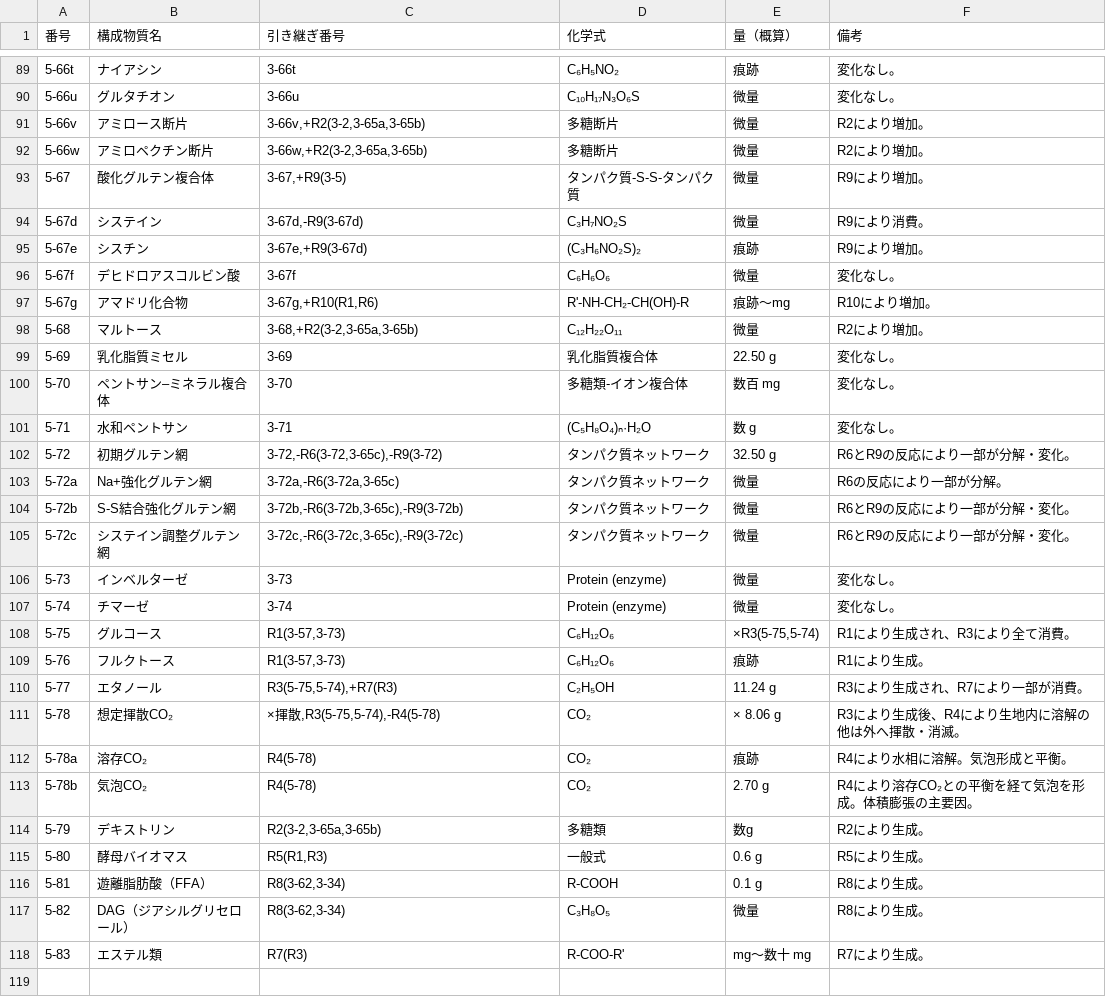
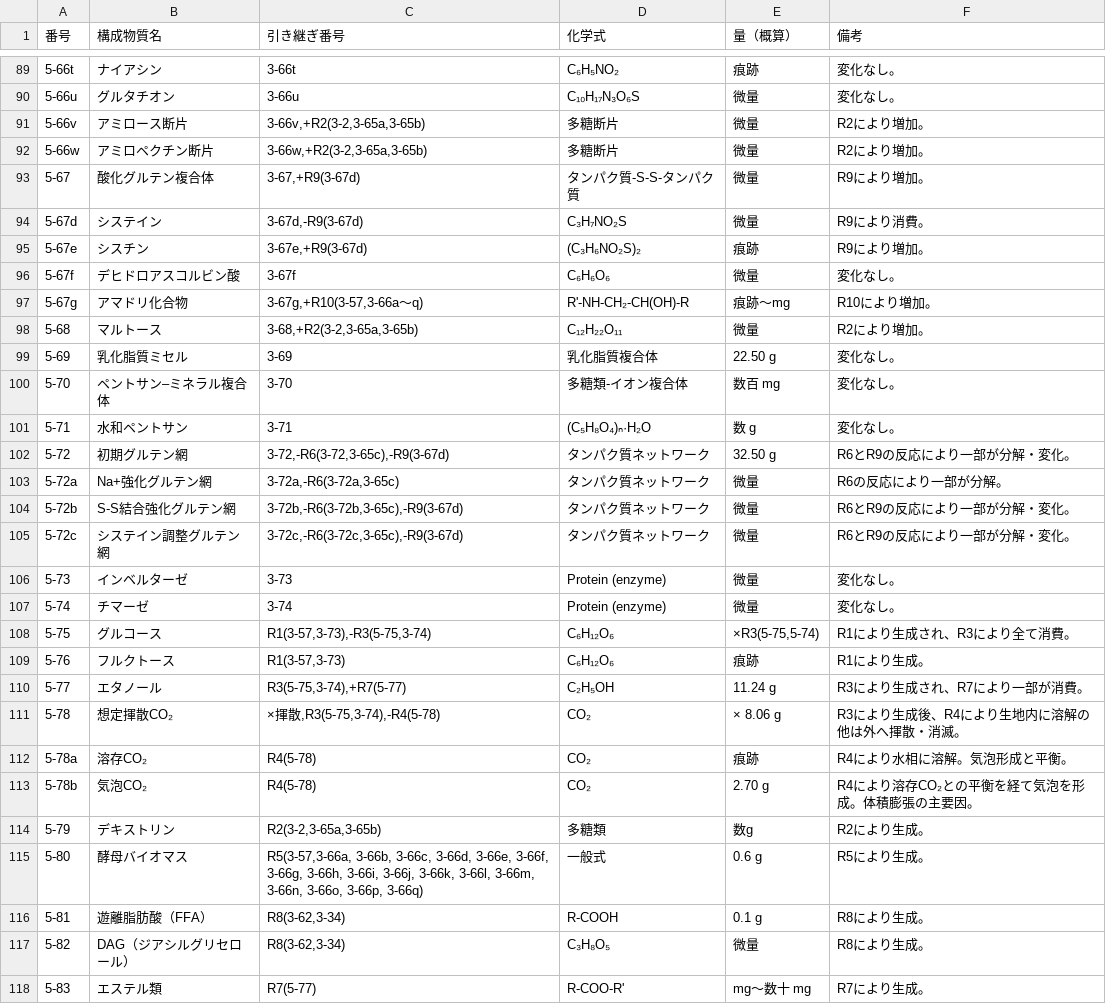
Before and after one commit to panzuki/3sp, a CSV file: csv/chart5.csv, drawn as a sheet; only a part is shown, gaps mark what is left out; the diff covers the shown part only.

Commit message:
Add files via upload

```diff
--- a/csv/chart5.csv
+++ b/csv/chart5.csv
@@ -92,3 +92,3 @@
 5-66w,アミロペクチン断片,"3-66w,+R2(3-2,3-65a,3-65b)",多糖断片,微量,R2により増加。
-5-67,酸化グルテン複合体,"3-67,+R9(3-5)",タンパク質-S-S-タンパク質,微量,R9により増加。
+5-67,酸化グルテン複合体,"3-67,+R9(3-67d)",タンパク質-S-S-タンパク質,微量,R9により増加。
 5-67d,システイン,"3-67d,-R9(3-67d)",C₃H₇NO₂S,微量,R9により消費。
@@ -96,3 +96,3 @@
 5-67f,デヒドロアスコルビン酸,3-67f,C₆H₆O₆,微量,変化なし。
-5-67g,アマドリ化合物,"3-67g,+R10(R1,R6)",R'-NH-CH₂-CH(OH)-R,痕跡〜mg,R10により増加。
+5-67g,アマドリ化合物,"3-67g,+R10(3-57,3-66a〜q)",R'-NH-CH₂-CH(OH)-R,痕跡〜mg,R10により増加。
 5-68,マルトース,"3-68,+R2(3-2,3-65a,3-65b)",C₁₂H₂₂O₁₁,微量,R2により増加。
@@ -101,12 +101,12 @@
 5-71,水和ペントサン,3-71,(C₅H₈O₄)ₙ·H₂O,数 g,変化なし。
-5-72,初期グルテン網,"3-72,-R6(3-72,3-65c),-R9(3-72)",タンパク質ネットワーク,32.50 g,R6とR9の反応により一部が分解・変化。
+5-72,初期グルテン網,"3-72,-R6(3-72,3-65c),-R9(3-67d)",タンパク質ネットワーク,32.50 g,R6とR9の反応により一部が分解・変化。
 5-72a,Na+強化グルテン網,"3-72a,-R6(3-72a,3-65c)",タンパク質ネットワーク,微量,R6の反応により一部が分解。
-5-72b,S-S結合強化グルテン網,"3-72b,-R6(3-72b,3-65c),-R9(3-72b)",タンパク質ネットワーク,微量,R6とR9の反応により一部が分解・変化。
-5-72c,システイン調整グルテン網,"3-72c,-R6(3-72c,3-65c),-R9(3-72c)",タンパク質ネットワーク,微量,R6とR9の反応により一部が分解・変化。
+5-72b,S-S結合強化グルテン網,"3-72b,-R6(3-72b,3-65c),-R9(3-67d)",タンパク質ネットワーク,微量,R6とR9の反応により一部が分解・変化。
+5-72c,システイン調整グルテン網,"3-72c,-R6(3-72c,3-65c),-R9(3-67d)",タンパク質ネットワーク,微量,R6とR9の反応により一部が分解・変化。
 5-73,インベルターゼ,3-73,Protein (enzyme),微量,変化なし。
 5-74,チマーゼ,3-74,Protein (enzyme),微量,変化なし。
-5-75,グルコース,"R1(3-57,3-73)",C₆H₁₂O₆,"×R3(5-75,5-74)",R1により生成され、R3により全て消費。
+5-75,グルコース,"R1(3-57,3-73),-R3(5-75,3-74)",C₆H₁₂O₆,"×R3(5-75,5-74)",R1により生成され、R3により全て消費。
 5-76,フルクトース,"R1(3-57,3-73)",C₆H₁₂O₆,痕跡,R1により生成。
-5-77,エタノール,"R3(5-75,5-74),+R7(R3)",C₂H₅OH,11.24 g,R3により生成され、R7により一部が消費。
-5-78,想定揮散CO₂,"×揮散,R3(5-75,5-74),-R4(5-78)",CO₂,× 8.06 g,R3により生成後、R4により生地内に溶解の他は外へ揮散・消滅。
+5-77,エタノール,"R3(5-75,3-74),+R7(5-77)",C₂H₅OH,11.24 g,R3により生成され、R7により一部が消費。
+5-78,想定揮散CO₂,"×揮散,R3(5-75,3-74),-R4(5-78)",CO₂,× 8.06 g,R3により生成後、R4により生地内に溶解の他は外へ揮散・消滅。
 5-78a,溶存CO₂,R4(5-78),CO₂,痕跡,R4により水相に溶解。気泡形成と平衡。
@@ -114,5 +114,5 @@
 5-79,デキストリン,"R2(3-2,3-65a,3-65b)",多糖類,数g,R2により生成。
-5-80,酵母バイオマス,"R5(R1,R3)",一般式,0.6 g,R5により生成。
+5-80,酵母バイオマス,"R5(3-57,3-66a, 3-66b, 3-66c, 3-66d, 3-66e, 3-66f, 3-66g, 3-66h, 3-66i, 3-66j, 3-66k, 3-66l, 3-66m, 3-66n, 3-66o, 3-66p, 3-66q)",一般式,0.6 g,R5により生成。
 5-81,遊離脂肪酸（FFA）,"R8(3-62,3-34)",R-COOH,0.1 g,R8により生成。
 5-82,DAG（ジアシルグリセロール）,"R8(3-62,3-34)",C₃H₈O₅,微量,R8により生成。
-5-83,エステル類,R7(R3),R-COO-R',mg〜数十 mg,R7により生成。
+5-83,エステル類,R7(5-77),R-COO-R',mg〜数十 mg,R7により生成。
```
Also changed, not shown: 5 edited cells elsewhere in this file.
